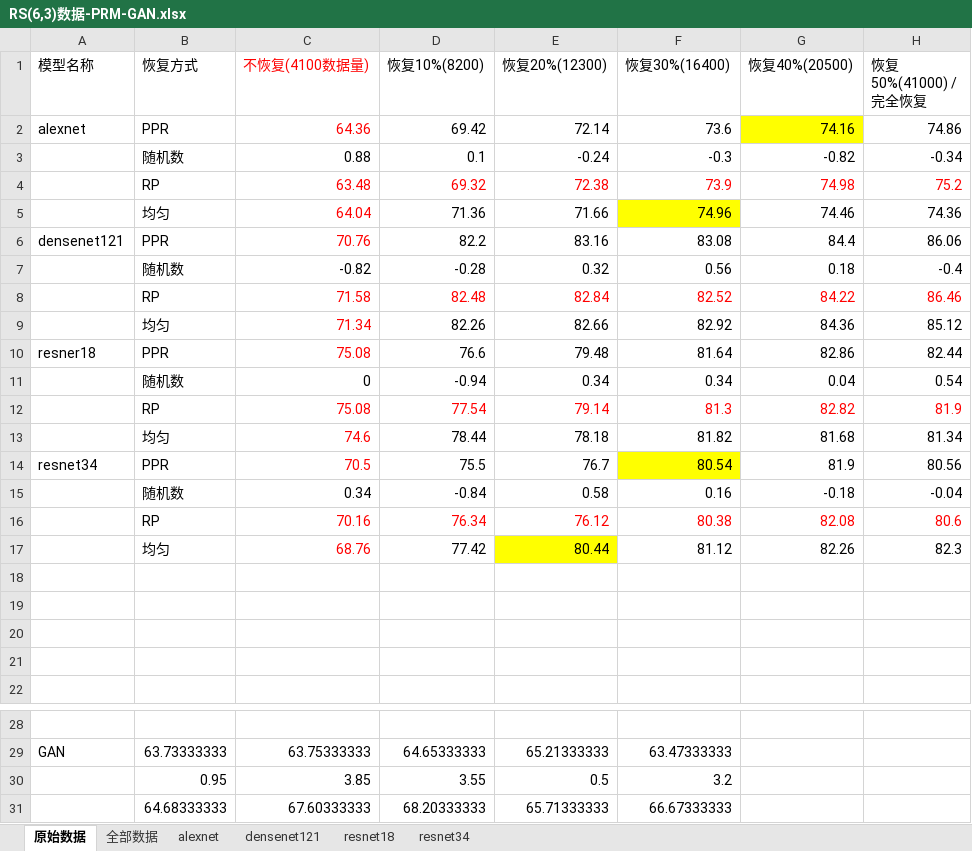
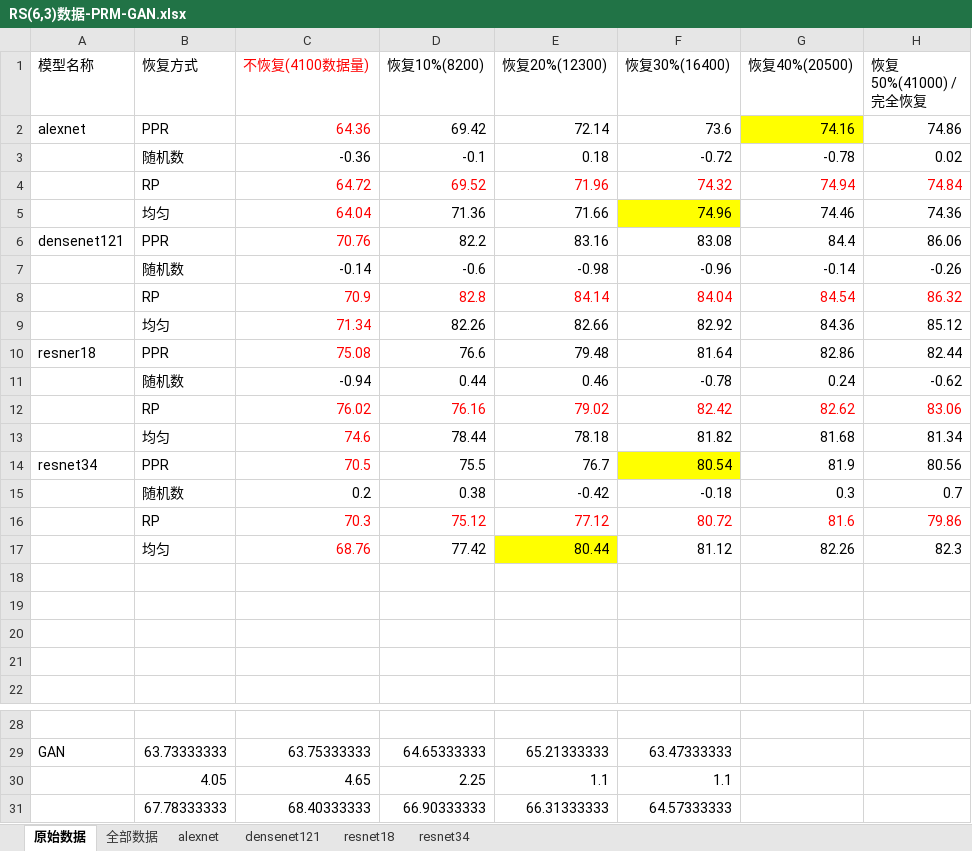
Before and after one commit to FrontierSetter/draw_tools, an Excel workbook: hp/4model-GAN/RS(6,3)数据-PRM-GAN.xlsx, sheet 原始数据, drawn as a sheet; only a part is shown, gaps mark what is left out; values as stored, in another font and other column widths than the file's, no borders; removed rows and columns are numbered as before the commit, all else as after; the diff names each change by its address in the sheet, - before the commit and + after, or states it on an @@ line.

```diff
--- a/hp/4model-GAN/RS(6,3)数据-PRM-GAN.xlsx (sheet 原始数据)
+++ b/hp/4model-GAN/RS(6,3)数据-PRM-GAN.xlsx (sheet 原始数据)
-row 3:  | 随机数 | 0.88 | 0.1 | -0.24 | -0.3 | -0.82 | -0.34
-row 4:  | RP | 63.48 | 69.32 | 72.38 | 73.9 | 74.98 | 75.2
+row 3:  | 随机数 | -0.36 | -0.1 | 0.18 | -0.72 | -0.78 | 0.02
+row 4:  | RP | 64.72 | 69.52 | 71.96 | 74.32 | 74.94 | 74.84
-row 7:  | 随机数 | -0.82 | -0.28 | 0.32 | 0.56 | 0.18 | -0.4
-row 8:  | RP | 71.58 | 82.48 | 82.84 | 82.52 | 84.22 | 86.46
+row 7:  | 随机数 | -0.14 | -0.6 | -0.98 | -0.96 | -0.14 | -0.26
+row 8:  | RP | 70.9 | 82.8 | 84.14 | 84.04 | 84.54 | 86.32
-row 11:  | 随机数 | 0 | -0.94 | 0.34 | 0.34 | 0.04 | 0.54
-row 12:  | RP | 75.08 | 77.54 | 79.14 | 81.3 | 82.82 | 81.9
+row 11:  | 随机数 | -0.94 | 0.44 | 0.46 | -0.78 | 0.24 | -0.62
+row 12:  | RP | 76.02 | 76.16 | 79.02 | 82.42 | 82.62 | 83.06
-row 15:  | 随机数 | 0.34 | -0.84 | 0.58 | 0.16 | -0.18 | -0.04
-row 16:  | RP | 70.16 | 76.34 | 76.12 | 80.38 | 82.08 | 80.6
+row 15:  | 随机数 | 0.2 | 0.38 | -0.42 | -0.18 | 0.3 | 0.7
+row 16:  | RP | 70.3 | 75.12 | 77.12 | 80.72 | 81.6 | 79.86
-row 30:  | 0.95 | 3.85 | 3.55 | 0.5 | 3.2
-row 31:  | 64.68333333 | 67.60333333 | 68.20333333 | 65.71333333 | 66.67333333
+row 30:  | 4.05 | 4.65 | 2.25 | 1.1 | 1.1
+row 31:  | 67.78333333 | 68.40333333 | 66.90333333 | 66.31333333 | 64.57333333
```
Also changed, not shown: sheet densenet121, sheet resnet34, sheet resnet18, sheet alexnet, hp/RP-RRP/RS(6,3)数据-PRM-PPR.xlsx, 40 other files.
